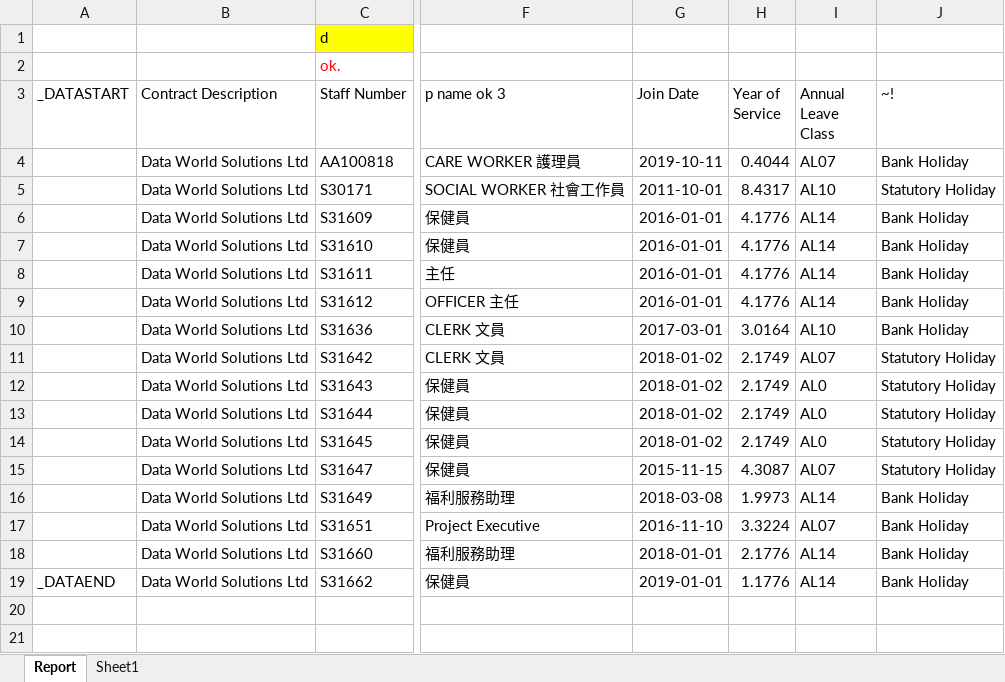
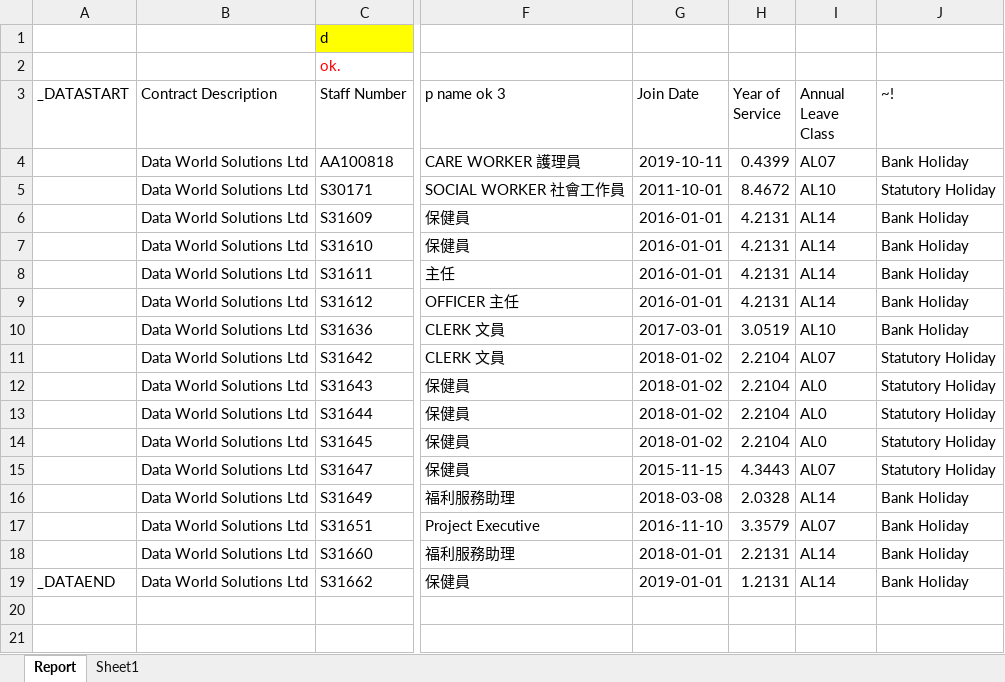
Before and after one commit to lsfv/queryreport, an Excel workbook: QueryReport/excelTemplate/Employee_template1_20200303120000.xlsx, sheet Report, drawn as a sheet; only a part is shown, gaps mark what is left out; values as stored, in another font and other column widths than the file's, no borders; the diff names each change by its address in the sheet, - before the commit and + after, or states it on an @@ line.

```diff
--- a/QueryReport/excelTemplate/Employee_template1_20200303120000.xlsx (sheet Report)
+++ b/QueryReport/excelTemplate/Employee_template1_20200303120000.xlsx (sheet Report)
-H4 (Year of Service): 0.4044
+H4 (Year of Service): 0.4399
-H5 (Year of Service): 8.4317
+H5 (Year of Service): 8.4672
-H6:H9 (Year of Service): 4.1776
+H6:H9 (Year of Service): 4.2131
-H10 (Year of Service): 3.0164
+H10 (Year of Service): 3.0519
-H11:H14 (Year of Service): 2.1749
+H11:H14 (Year of Service): 2.2104
-H15 (Year of Service): 4.3087
+H15 (Year of Service): 4.3443
-H16 (Year of Service): 1.9973
+H16 (Year of Service): 2.0328
-H17 (Year of Service): 3.3224
+H17 (Year of Service): 3.3579
-H18 (Year of Service): 2.1776
+H18 (Year of Service): 2.2131
-H19 (Year of Service): 1.1776
+H19 (Year of Service): 1.2131
```
Also changed, not shown: 2 other files.
